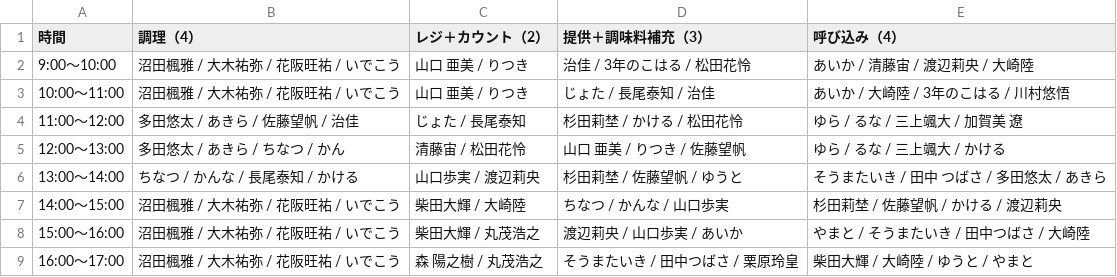
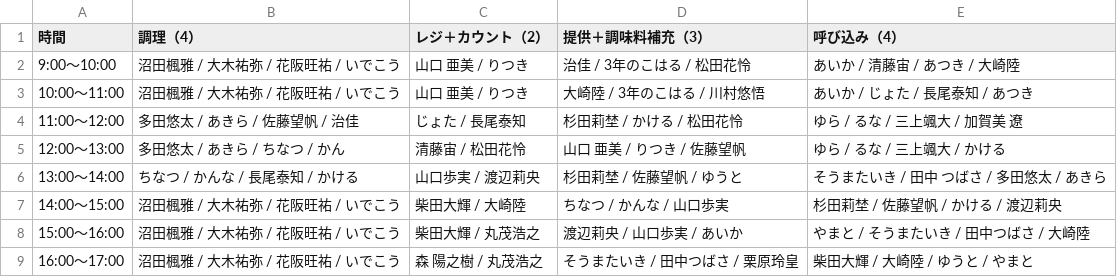
Before and after one commit to atsuki0426/festival, a CSV file: data/ACEDOGS_10-10_13人体制.csv, drawn as a sheet.

Commit message:
update ACEDOGS_10-10_13人体制.csv from ACEDOGS admin

```diff
--- a/data/ACEDOGS_10-10_13人体制.csv
+++ b/data/ACEDOGS_10-10_13人体制.csv
@@ -1,4 +1,4 @@
 時間,調理（4）,レジ＋カウント（2）,提供＋調味料補充（3）,呼び込み（4）
-9:00〜10:00,沼田楓雅 / 大木祐弥 / 花阪旺祐 / いでこう,山口 亜美 / りつき,治佳 / 3年のこはる / 松田花怜,あいか / 清藤宙 / 渡辺莉央 / 大崎陸
-10:00〜11:00,沼田楓雅 / 大木祐弥 / 花阪旺祐 / いでこう,山口 亜美 / りつき,じょた / 長尾泰知 / 治佳,あいか / 大崎陸 / 3年のこはる / 川村悠悟
+9:00〜10:00,沼田楓雅 / 大木祐弥 / 花阪旺祐 / いでこう,山口 亜美 / りつき,治佳 / 3年のこはる / 松田花怜,あいか / 清藤宙 / あつき / 大崎陸
+10:00〜11:00,沼田楓雅 / 大木祐弥 / 花阪旺祐 / いでこう,山口 亜美 / りつき,大崎陸 / 3年のこはる / 川村悠悟,あいか / じょた / 長尾泰知 / あつき
 11:00〜12:00,多田悠太 / あきら / 佐藤望帆 / 治佳,じょた / 長尾泰知,杉田莉埜 / かける / 松田花怜,ゆら / るな / 三上颯大 / 加賀美 遼
```
